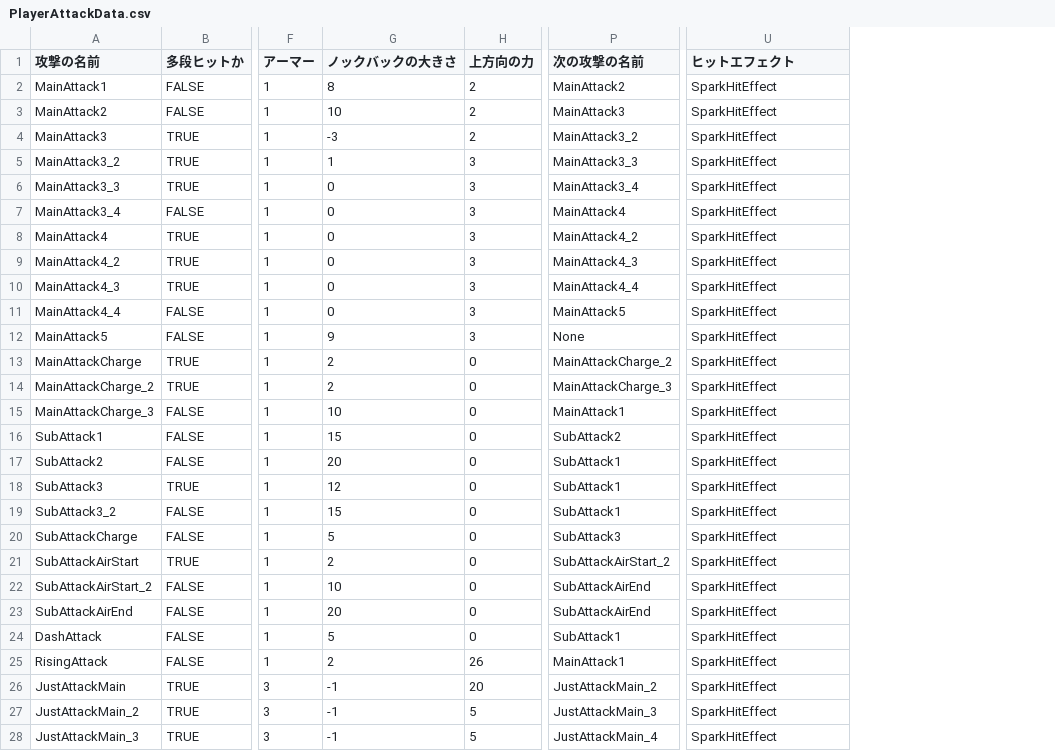
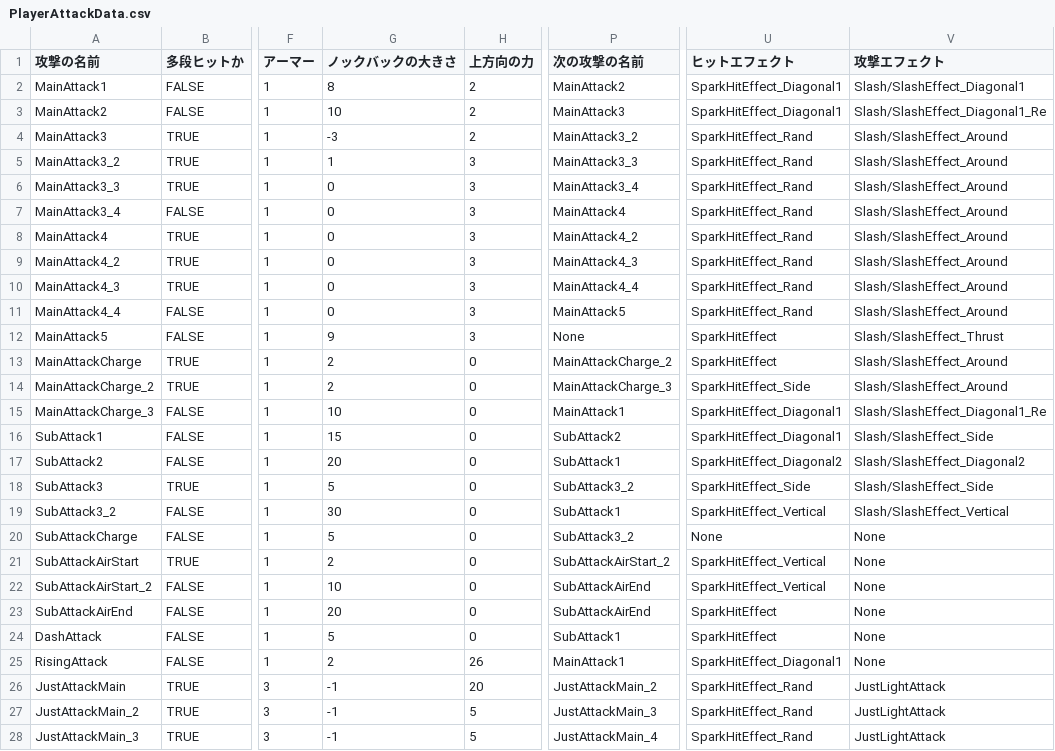
Before and after one commit to lovecap7/NierGame, a CSV file: Project/Data/CSV/Player/PlayerAttackData.csv, drawn as a sheet; only a part is shown, gaps mark what is left out; the diff covers the shown part only; the diff names each change by its address in the sheet, - before the commit and + after, or states it on an @@ line.

```diff
--- a/Project/Data/CSV/Player/PlayerAttackData.csv
+++ b/Project/Data/CSV/Player/PlayerAttackData.csv
+column V (攻撃エフェクト), rows 2-28: Slash/SlashEffect_Diagonal1 | Slash/SlashEffect_Diagonal1_Re | Slash/SlashEffect_Around | Slash/SlashEffect_Around | Slash/SlashEffect_Around | Slash/SlashEffect_Around | Slash/SlashEffect_Around | Slash/SlashEffect_Around | Slash/SlashEffect_Around | Slash/SlashEffect_Around | Slash/SlashEffect_Thrust | Slash/SlashEffect_Around | Slash/SlashEffect_Around | Slash/SlashEffect_Diagonal1_Re | Slash/SlashEffect_Side | Slash/SlashEffect_Diagonal2 | Slash/SlashEffect_Side | Slash/SlashEffect_Vertical | None | None | None | None | None | None | JustLightAttack | JustLightAttack | JustLightAttack
-U2:U3 (ヒットエフェクト): SparkHitEffect
+U2:U3 (ヒットエフェクト): SparkHitEffect_Diagonal1
-U4:U11 (ヒットエフェクト): SparkHitEffect
+U4:U11 (ヒットエフェクト): SparkHitEffect_Rand
-U14 (ヒットエフェクト): SparkHitEffect
+U14 (ヒットエフェクト): SparkHitEffect_Side
-U15:U16 (ヒットエフェクト): SparkHitEffect
+U15:U16 (ヒットエフェクト): SparkHitEffect_Diagonal1
-U17 (ヒットエフェクト): SparkHitEffect
+U17 (ヒットエフェクト): SparkHitEffect_Diagonal2
-G18 (ノックバックの大きさ): 12
+G18 (ノックバックの大きさ): 5
-P18 (次の攻撃の名前): SubAttack1
+P18 (次の攻撃の名前): SubAttack3_2
-U18 (ヒットエフェクト): SparkHitEffect
+U18 (ヒットエフェクト): SparkHitEffect_Side
-G19 (ノックバックの大きさ): 15
+G19 (ノックバックの大きさ): 30
-U19 (ヒットエフェクト): SparkHitEffect
+U19 (ヒットエフェクト): SparkHitEffect_Vertical
-P20 (次の攻撃の名前): SubAttack3
+P20 (次の攻撃の名前): SubAttack3_2
-U20 (ヒットエフェクト): SparkHitEffect
+U20 (ヒットエフェクト): None
-U21:U22 (ヒットエフェクト): SparkHitEffect
+U21:U22 (ヒットエフェクト): SparkHitEffect_Vertical
-U25 (ヒットエフェクト): SparkHitEffect
+U25 (ヒットエフェクト): SparkHitEffect_Diagonal1
-U26:U28 (ヒットエフェクト): SparkHitEffect
+U26:U28 (ヒットエフェクト): SparkHitEffect_Rand
```
Also changed, not shown: 20 edited cells elsewhere in this file, Project/Data/CSV/Enemy/Boss1/Boss1AttackData.csv, Project/Data/CSV/Enemy/Robot1/Robot1AttackData.csv, 37 other files.
